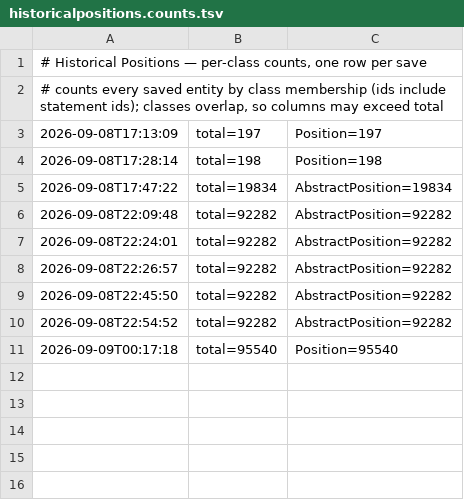
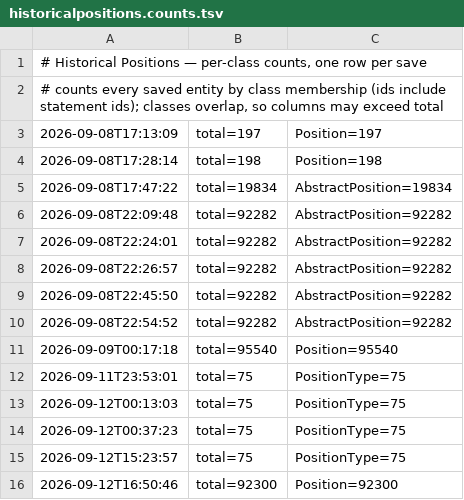
Before and after one commit to ggyepesi/quiz, a TSV file: data/wikidata/historicalpositions/historicalpositions.counts.tsv, drawn as a sheet; the diff names each change by its address in the sheet, - before the commit and + after, or states it on an @@ line.

```diff
--- a/data/wikidata/historicalpositions/historicalpositions.counts.tsv
+++ b/data/wikidata/historicalpositions/historicalpositions.counts.tsv
+row 12: 2026-09-11T23:53:01 | total=75 | PositionType=75
+row 13: 2026-09-12T00:13:03 | total=75 | PositionType=75
+row 14: 2026-09-12T00:37:23 | total=75 | PositionType=75
+row 15: 2026-09-12T15:23:57 | total=75 | PositionType=75
+row 16: 2026-09-12T16:50:46 | total=92300 | Position=92300
```
Also changed, not shown: 2 other files.
